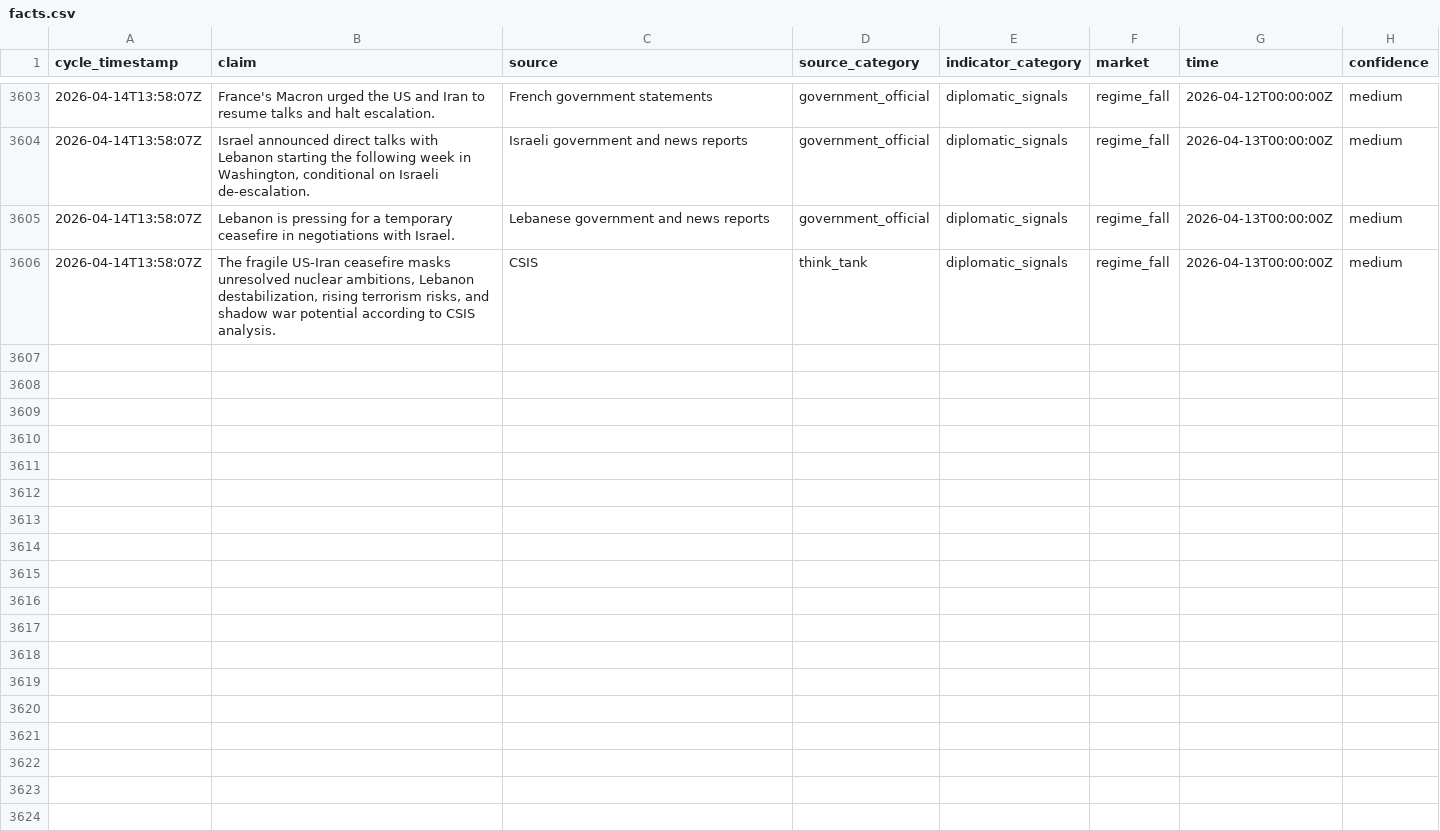
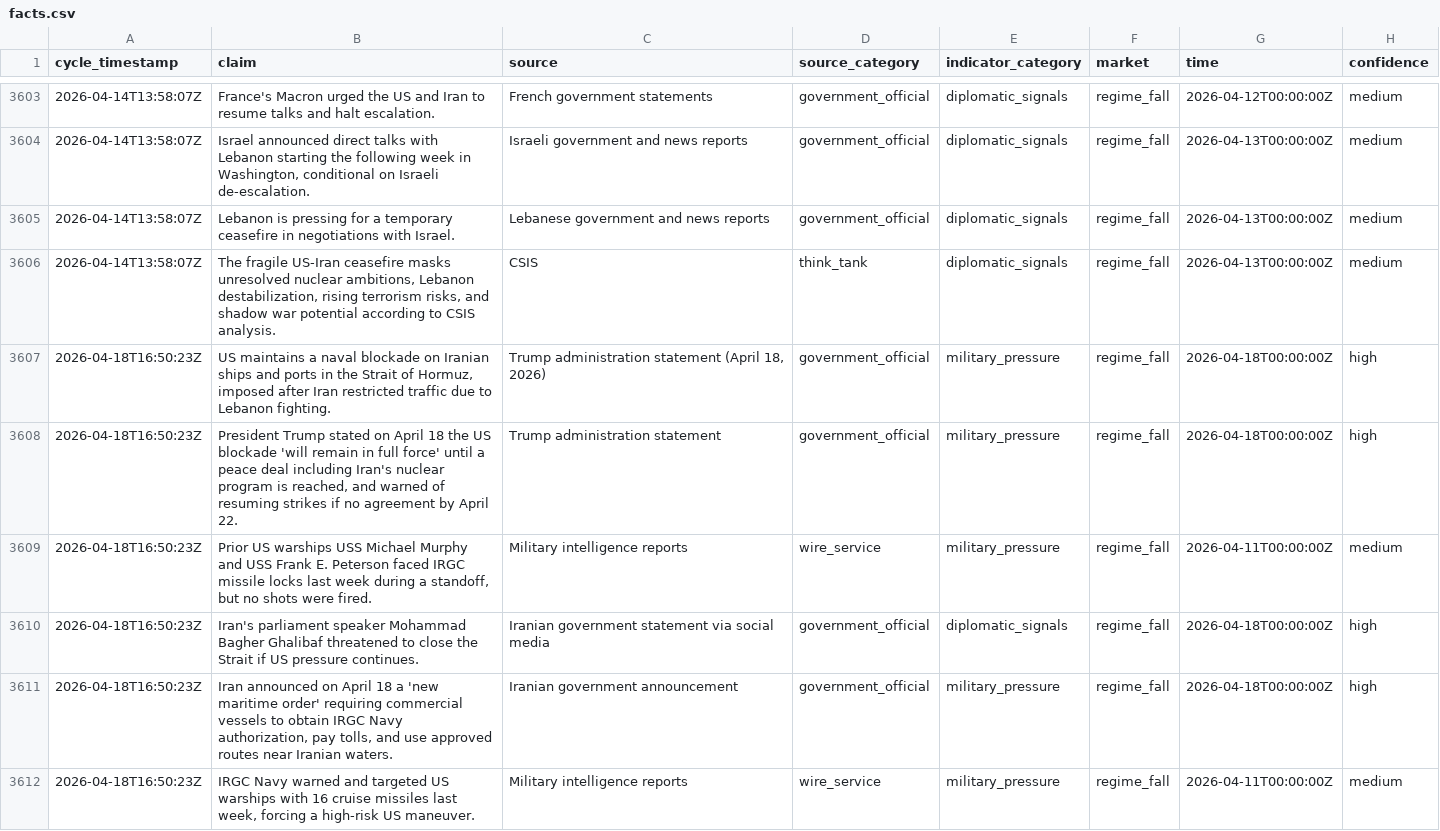
Before and after one commit to pairie-koh/Oracle-Labs-V2, a CSV file: fact_history/facts.csv, drawn as a sheet; only a part is shown, gaps mark what is left out; the diff covers the shown part only.

Commit message:
cycle: 2026-04-18T16:57:48Z

```diff
--- a/fact_history/facts.csv
+++ b/fact_history/facts.csv
@@ -3606 +3606,7 @@ cycle_timestamp,claim,source,source_category,indicator_category,market,time,conf
 2026-04-14T13:58:07Z,"The fragile US-Iran ceasefire masks unresolved nuclear ambitions, Lebanon destabilization, rising terrorism risks, and shadow war potential according to CSIS analysis.",CSIS,think_tank,diplomatic_signals,regime_fall,2026-04-13T00:00:00Z,medium
+2026-04-18T16:50:23Z,"US maintains a naval blockade on Iranian ships and ports in the Strait of Hormuz, imposed after Iran restricted traffic due to Lebanon fighting.","Trump administration statement (April 18, 2026)",government_official,military_pressure,regime_fall,2026-04-18T00:00:00Z,high
+2026-04-18T16:50:23Z,"President Trump stated on April 18 the US blockade 'will remain in full force' until a peace deal including Iran's nuclear program is reached, and warned of resuming strikes if no agreement by April 22.",Trump administration statement,government_official,military_pressure,regime_fall,2026-04-18T00:00:00Z,high
+2026-04-18T16:50:23Z,"Prior US warships USS Michael Murphy and USS Frank E. Peterson faced IRGC missile locks last week during a standoff, but no shots were fired.",Military intelligence reports,wire_service,military_pressure,regime_fall,2026-04-11T00:00:00Z,medium
+2026-04-18T16:50:23Z,Iran's parliament speaker Mohammad Bagher Ghalibaf threatened to close the Strait if US pressure continues.,Iranian government statement via social media,government_official,diplomatic_signals,regime_fall,2026-04-18T00:00:00Z,high
+2026-04-18T16:50:23Z,"Iran announced on April 18 a 'new maritime order' requiring commercial vessels to obtain IRGC Navy authorization, pay tolls, and use approved routes near Iranian waters.",Iranian government announcement,government_official,military_pressure,regime_fall,2026-04-18T00:00:00Z,high
+2026-04-18T16:50:23Z,"IRGC Navy warned and targeted US warships with 16 cruise missiles last week, forcing a high-risk US maneuver.",Military intelligence reports,wire_service,military_pressure,regime_fall,2026-04-11T00:00:00Z,medium
```
Also changed, not shown: 15 added rows elsewhere in this file, price_history/prices.csv, scores_history.csv, 20 other files.
